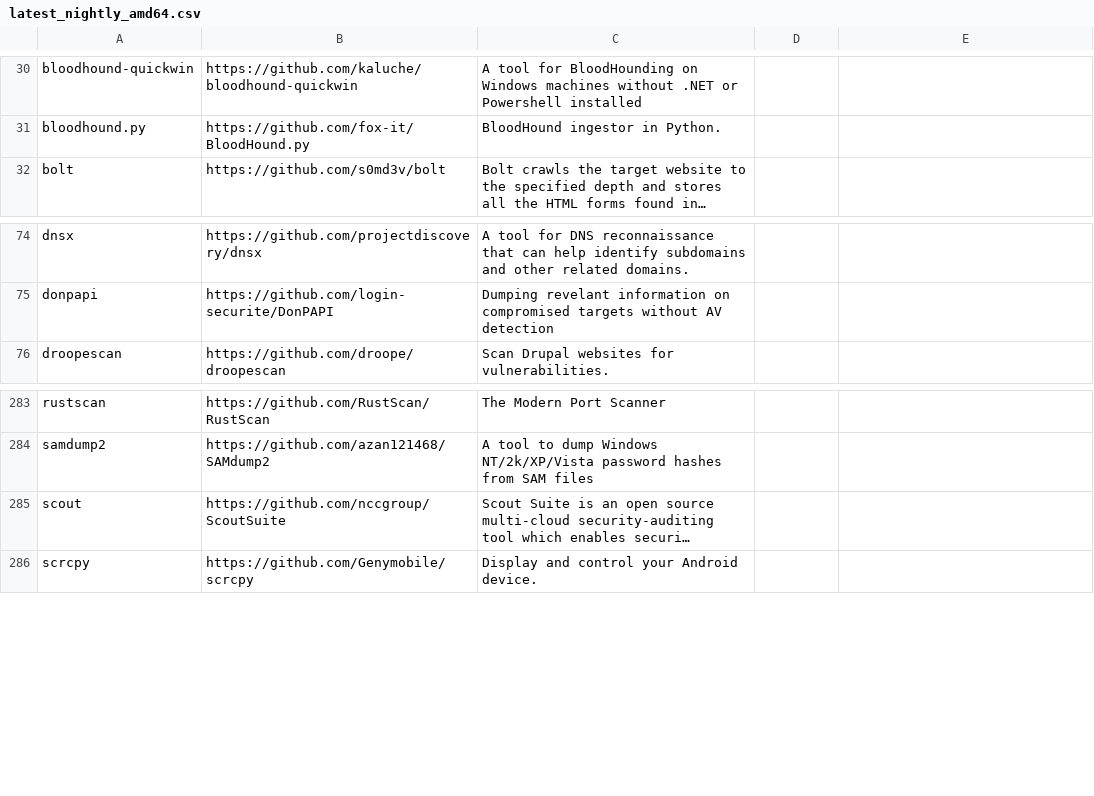
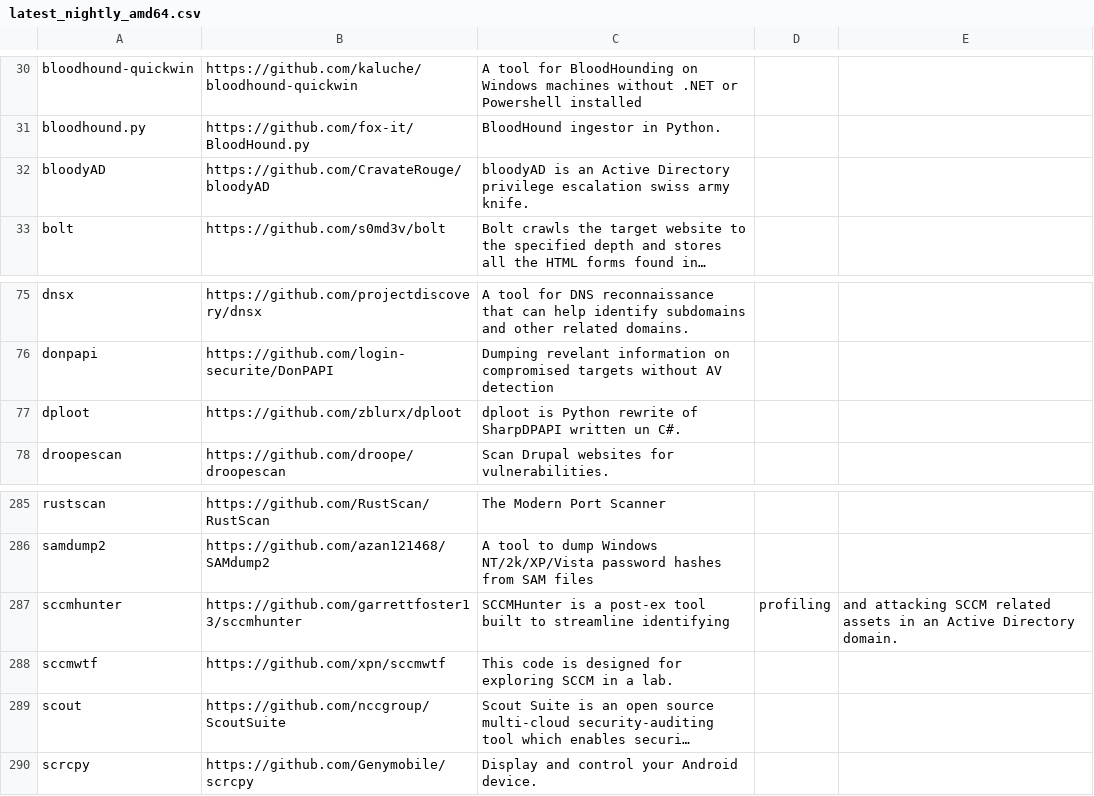
Before and after one commit to ThePorgs/Exegol-docs, a CSV file: source/assets/installed_tools/lists/latest_nightly_amd64.csv, drawn as a sheet; only a part is shown, gaps mark what is left out; long unchanged cells end in …; the diff names each change by its address in the sheet, - before the commit and + after, or states it on an @@ line.

```diff
--- a/source/assets/installed_tools/lists/latest_nightly_amd64.csv
+++ b/source/assets/installed_tools/lists/latest_nightly_amd64.csv
+row 32: bloodyAD | https://github.com/CravateRouge/bloodyAD | bloodyAD is an Active Directory privilege escalation swiss army knife.
+row 77: dploot | https://github.com/zblurx/dploot | dploot is Python rewrite of SharpDPAPI written un C#.
+row 287: sccmhunter | https://github.com/garrettfoster13/sccmhunter | SCCMHunter is a post-ex tool built to streamline identifying | profiling | and attacking SCCM related assets in an Active Directory domain.
+row 288: sccmwtf | https://github.com/xpn/sccmwtf | This code is designed for exploring SCCM in a lab.
```
Also changed, not shown: source/assets/installed_tools/nightly.csv.
